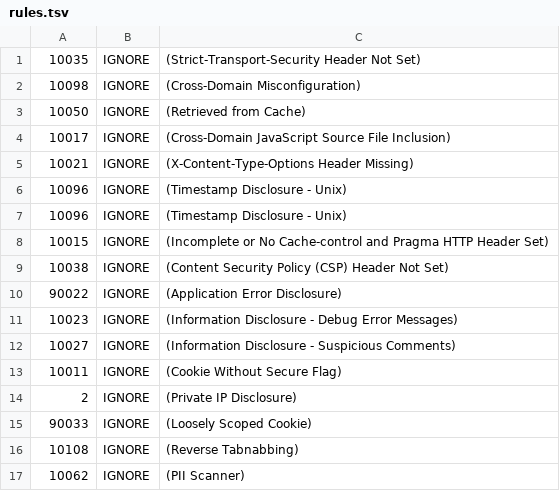
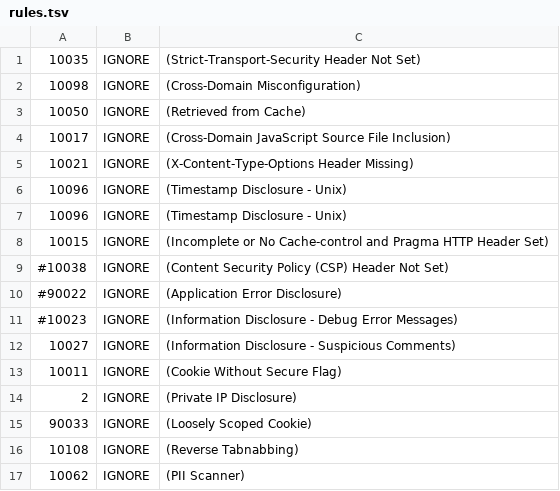
Before and after one commit to zaproxy/zaproxy-website, a TSV file: .github/workflows/rules.tsv, drawn as a sheet.

Commit message:
commenting few rules

```diff
--- a/.github/workflows/rules.tsv
+++ b/.github/workflows/rules.tsv
@@ -8,5 +8,5 @@
 10015	IGNORE	(Incomplete or No Cache-control and Pragma HTTP Header Set)
-10038	IGNORE	(Content Security Policy (CSP) Header Not Set)
-90022	IGNORE	(Application Error Disclosure)
-10023	IGNORE	(Information Disclosure - Debug Error Messages)
+#10038	IGNORE	(Content Security Policy (CSP) Header Not Set)
+#90022	IGNORE	(Application Error Disclosure)
+#10023	IGNORE	(Information Disclosure - Debug Error Messages)
 10027	IGNORE	(Information Disclosure - Suspicious Comments)
```
Also changed, not shown: 1 other file.
